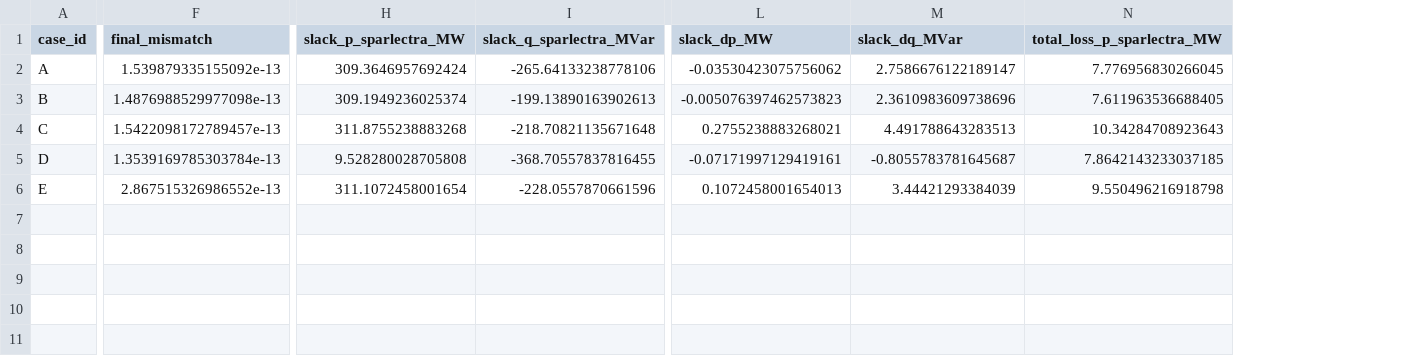
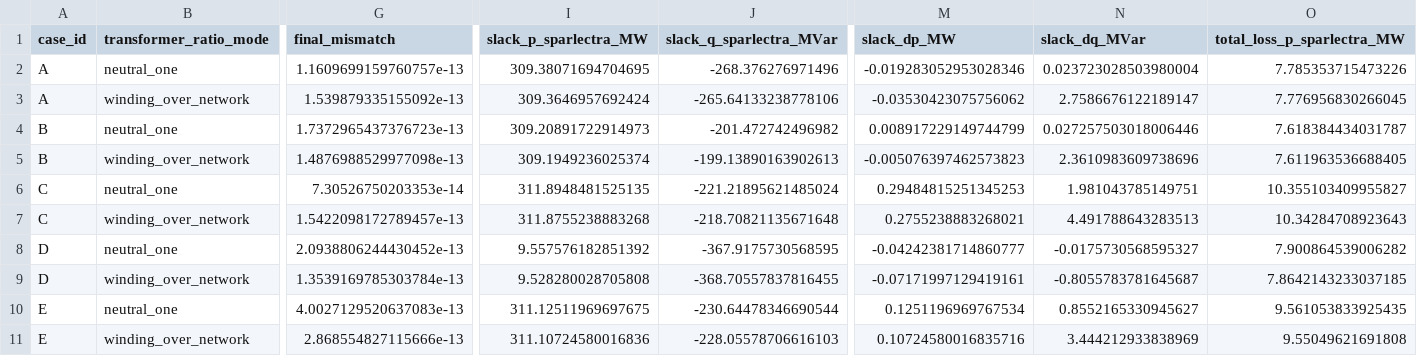
Before and after one commit to Welthulk/Sparlectra.jl, a CSV file: examples/_out/schaefer_dtf_validation/schaefer_dtf_validation_summary.csv, drawn as a sheet; only a part is shown, gaps mark what is left out; addresses are those after the commit; rows hold the shown columns only; the diff covers the shown part only; the diff names each change by its address in the sheet, - before the commit and + after, or states it on an @@ line.

Commit message:
Implemented executable native DTF transformer ratio modes :neutral_one and :winding_over_network, with validation of supported values and :neutral_one as the default in the DTF tap helper, DTFImporter.build_net, and createNetFromDTFFile. The new logic uses base ratio 1.0 for neutral-one and preserves the previous winding-over-network base ratio as (nominal_unregulated_kv / nominal_regulated_kv) / (from_vn / to_vn)

```diff
--- a/examples/_out/schaefer_dtf_validation/schaefer_dtf_validation_summary.csv
+++ b/examples/_out/schaefer_dtf_validation/schaefer_dtf_validation_summary.csv
+column B (transformer_ratio_mode), row 3: winding_over_network; row 5: winding_over_network; row 7: winding_over_network; row 9: winding_over_network; row 11: winding_over_network
+row 2: A | neutral_one | 1.1609699159760757e-13 | 309.38071694704695 | -268.376276971496 | -0.019283052953028346 | 0.023723028503980004 | 7.785353715473226
+row 4: B | neutral_one | 1.7372965437376723e-13 | 309.20891722914973 | -201.472742496982 | 0.008917229149744799 | 0.027257503018006446 | 7.618384434031787
+row 6: C | neutral_one | 7.30526750203353e-14 | 311.8948481525135 | -221.21895621485024 | 0.29484815251345253 | 1.981043785149751 | 10.355103409955827
+row 8: D | neutral_one | 2.0938806244430452e-13 | 9.557576182851392 | -367.9175730568595 | -0.04242381714860777 | -0.0175730568595327 | 7.900864539006282
+row 10: E | neutral_one | 4.0027129520637083e-13 | 311.12511969697675 | -230.64478346690544 | 0.1251196969767534 | 0.8552165330945627 | 9.561053833925435
-G11 (final_mismatch): 2.867515326986552e-13
+G11 (final_mismatch): 2.868554827115666e-13
-I11 (slack_p_sparlectra_MW): 311.1072458001654
+I11 (slack_p_sparlectra_MW): 311.10724580016836
-J11 (slack_q_sparlectra_MVar): -228.0557870661596
+J11 (slack_q_sparlectra_MVar): -228.05578706616103
-M11 (slack_dp_MW): 0.1072458001654013
+M11 (slack_dp_MW): 0.10724580016835716
-N11 (slack_dq_MVar): 3.44421293384039
+N11 (slack_dq_MVar): 3.444212933838969
-O11 (total_loss_p_sparlectra_MW): 9.550496216918798
+O11 (total_loss_p_sparlectra_MW): 9.55049621691808
```
Also changed, not shown: 11 edited cells elsewhere in this file, examples/_out/schaefer_dtf_validation/schaefer_dtf_case_A.csv, examples/_out/schaefer_dtf_validation/schaefer_dtf_case_B.csv, 19 other files.
